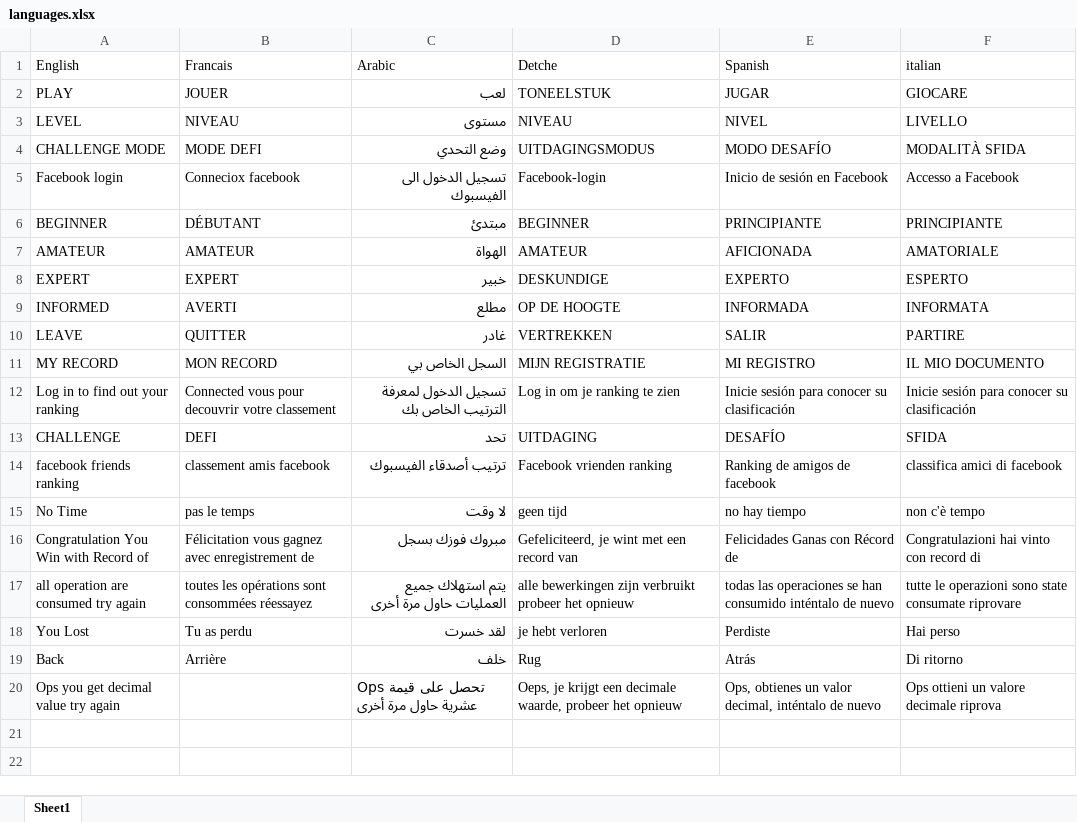
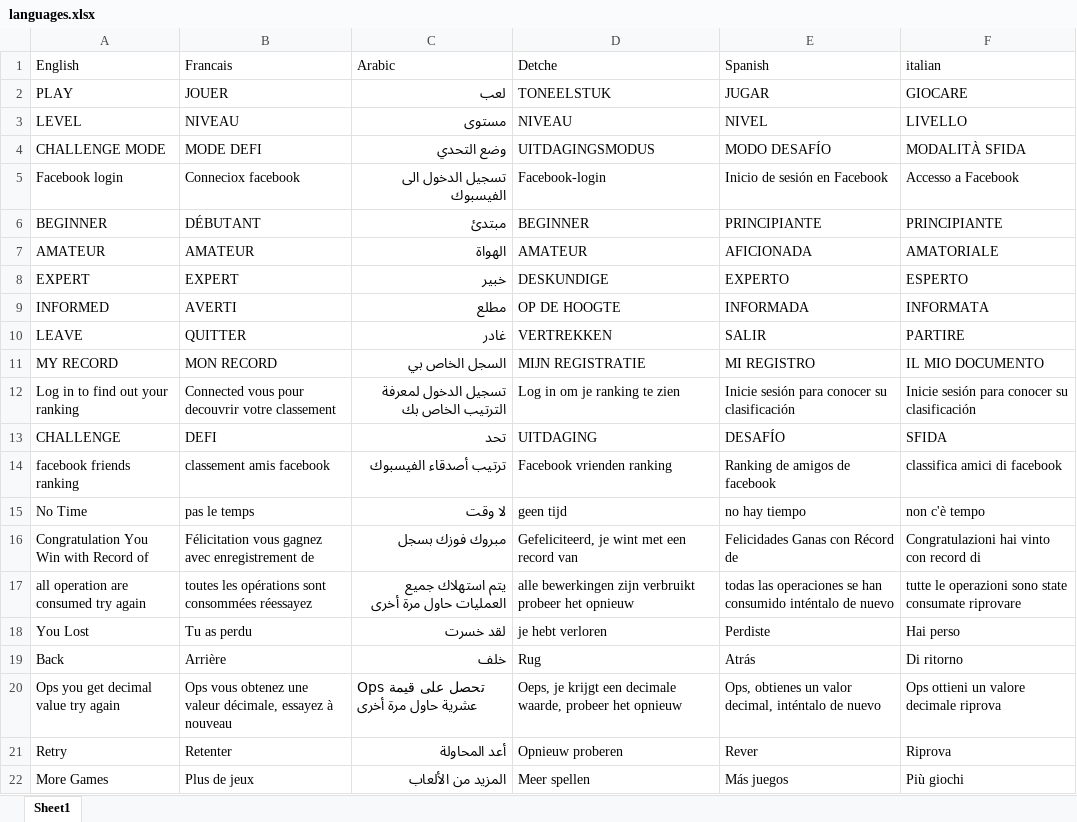
Before and after one commit to ismailbagga/Number_Games, an Excel workbook: assets/languages.xlsx, sheet Sheet1, drawn as a sheet; values as stored, in another font and other column widths than the file's, no borders; the diff names each change by its address in the sheet, - before the commit and + after, or states it on an @@ line.

```diff
--- a/assets/languages.xlsx (sheet Sheet1)
+++ b/assets/languages.xlsx (sheet Sheet1)
-B20 (Francais): (empty)
+B20 (Francais): Ops vous obtenez une valeur décimale, essayez à nouveau
+row 21: Retry | Retenter | أعد المحاولة | Opnieuw proberen | Rever | Riprova
+row 22: More Games | Plus de jeux | المزيد من الألعاب | Meer spellen | Más juegos | Più giochi
```
Also changed, not shown: 12 other files.
